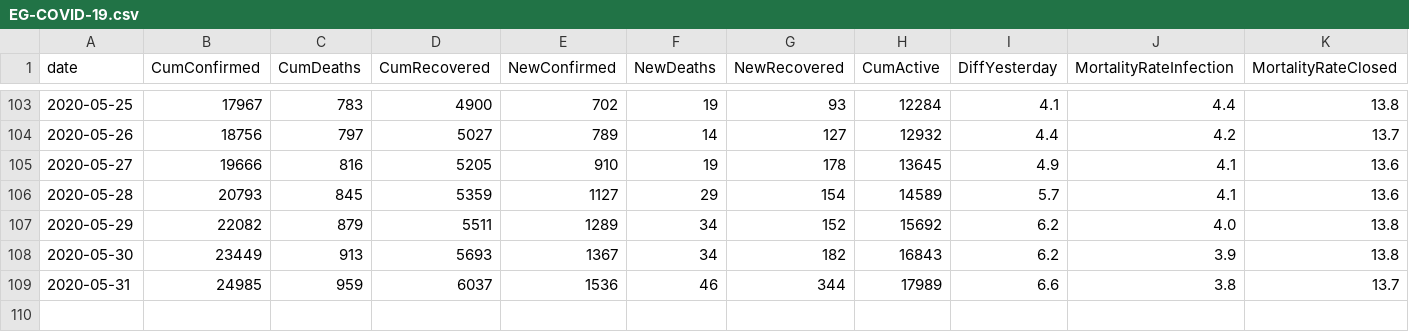
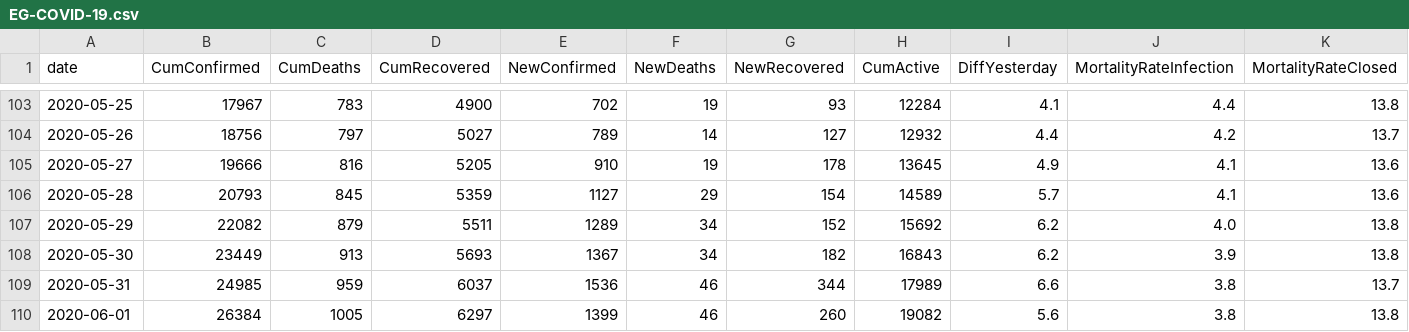
Before and after one commit to ma7555/Egypt-Covid19, a CSV file: EG-COVID-19.csv, drawn as a sheet; only a part is shown, gaps mark what is left out; the diff names each change by its address in the sheet, - before the commit and + after, or states it on an @@ line.

```diff
--- a/EG-COVID-19.csv
+++ b/EG-COVID-19.csv
+row 110: 2020-06-01 | 26384 | 1005 | 6297 | 1399 | 46 | 260 | 19082 | 5.6 | 3.8 | 13.8
```
Also changed, not shown: 1 other file.
